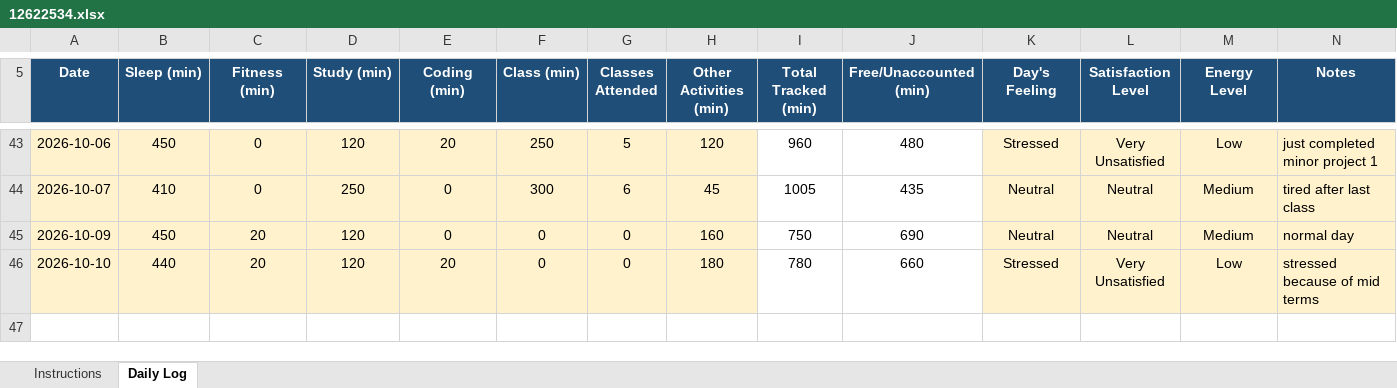
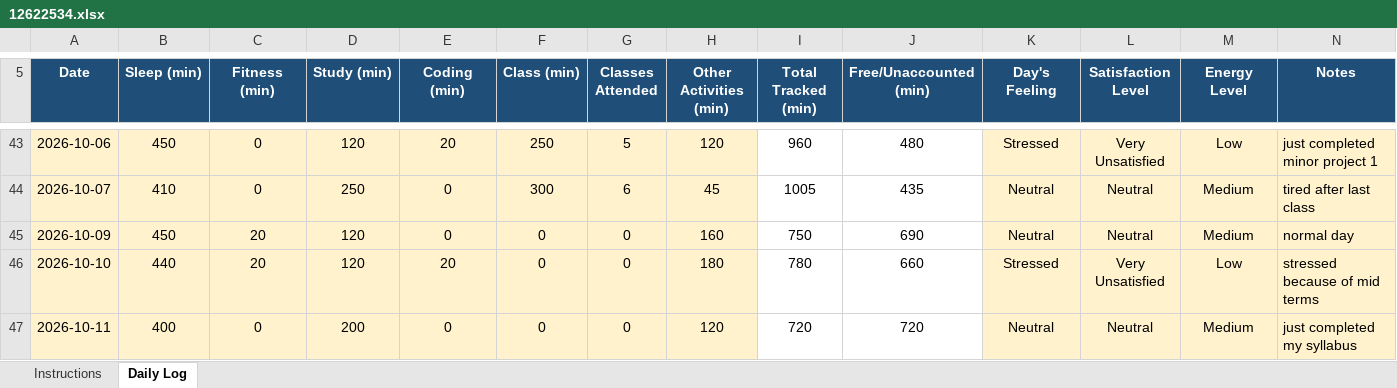
Before and after one commit to rahul33kumar1001-hash/776, an Excel workbook: 12622534.xlsx, sheet Daily Log, drawn as a sheet; only a part is shown, gaps mark what is left out; values as stored, in another font and other column widths than the file's, no borders; conditional formats not drawn; the diff names each change by its address in the sheet, - before the commit and + after, or states it on an @@ line.

Commit message:
updated on 11-10-2026

```diff
--- a/12622534.xlsx (sheet Daily Log)
+++ b/12622534.xlsx (sheet Daily Log)
+row 47: 2026-10-11 | 400 | 0 | 200 | 0 | 0 | 0 | 120 | 720 | 720 | Neutral | Neutral | Medium | just completed my syllabus
```
